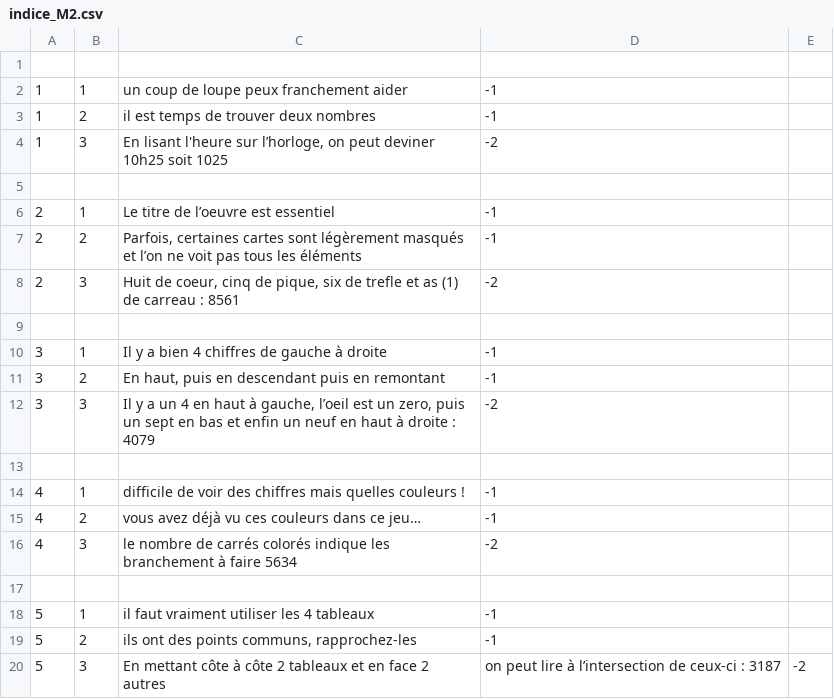
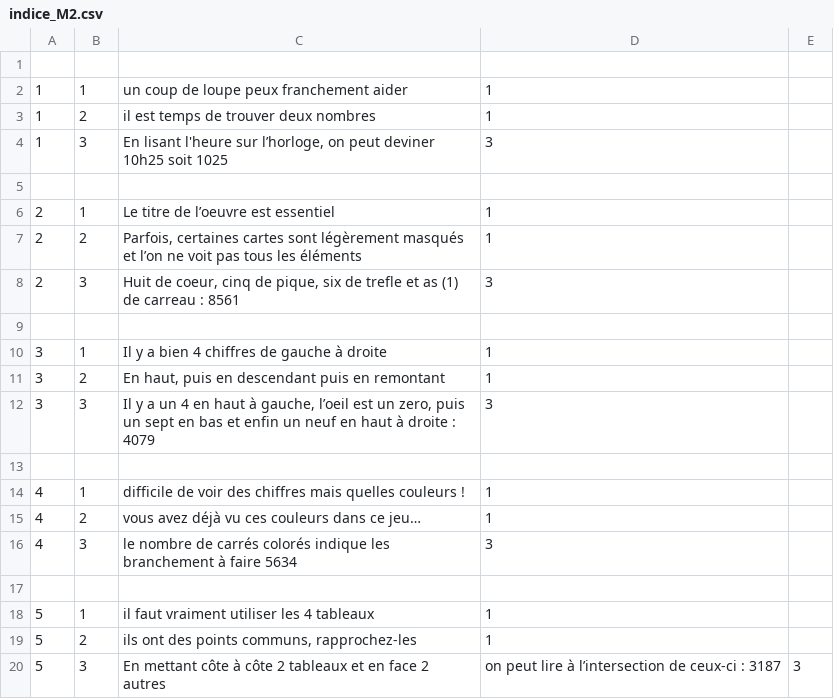
Before and after one commit to escapologists/app, a CSV file: indice_M2.csv, drawn as a sheet.

Commit message:
Update indice_M2.csv

```diff
--- a/indice_M2.csv
+++ b/indice_M2.csv
@@ -1,20 +1,20 @@
 ;;;;;
-1;1;un coup de loupe peux franchement aider;-1;;
-1;2;il est temps de trouver deux nombres;-1;;
-1;3;En lisant l'heure sur l’horloge, on peut deviner 10h25 soit 1025;-2;;
+1;1;un coup de loupe peux franchement aider;1;;
+1;2;il est temps de trouver deux nombres;1;;
+1;3;En lisant l'heure sur l’horloge, on peut deviner 10h25 soit 1025;3;;
 ;;;;;
-2;1;Le titre de l’oeuvre est essentiel;-1;;
-2;2;Parfois, certaines cartes sont légèrement masqués et l’on ne voit pas tous les éléments;-1;;
-2;3;Huit de coeur, cinq de pique, six de trefle et as (1) de carreau : 8561;-2;;
+2;1;Le titre de l’oeuvre est essentiel;1;;
+2;2;Parfois, certaines cartes sont légèrement masqués et l’on ne voit pas tous les éléments;1;;
+2;3;Huit de coeur, cinq de pique, six de trefle et as (1) de carreau : 8561;3;;
 ;;;;;
-3;1;Il y a bien 4 chiffres de gauche à droite;-1;;
-3;2;En haut, puis en descendant puis en remontant;-1;;
-3;3;Il y a un 4 en haut à gauche, l’oeil est un zero, puis un sept en bas et enfin un neuf en haut à droite : 4079;-2;;
+3;1;Il y a bien 4 chiffres de gauche à droite;1;;
+3;2;En haut, puis en descendant puis en remontant;1;;
+3;3;Il y a un 4 en haut à gauche, l’oeil est un zero, puis un sept en bas et enfin un neuf en haut à droite : 4079;3;;
 ;;;;;
-4;1;difficile de voir des chiffres mais quelles couleurs !;-1;;
-4;2;vous avez déjà vu ces couleurs dans ce jeu…;-1;;
-4;3;le nombre de carrés colorés indique les branchement à faire 5634;-2;;
+4;1;difficile de voir des chiffres mais quelles couleurs !;1;;
+4;2;vous avez déjà vu ces couleurs dans ce jeu…;1;;
+4;3;le nombre de carrés colorés indique les branchement à faire 5634;3;;
 ;;;;;
-5;1;il faut vraiment utiliser les 4 tableaux;-1;;
-5;2;ils ont des points communs, rapprochez-les;-1;;
-5;3;En mettant côte à côte 2 tableaux et en face 2 autres; on peut lire à l’intersection de ceux-ci : 3187;-2;;
+5;1;il faut vraiment utiliser les 4 tableaux;1;;
+5;2;ils ont des points communs, rapprochez-les;1;;
+5;3;En mettant côte à côte 2 tableaux et en face 2 autres; on peut lire à l’intersection de ceux-ci : 3187;3;;
```
